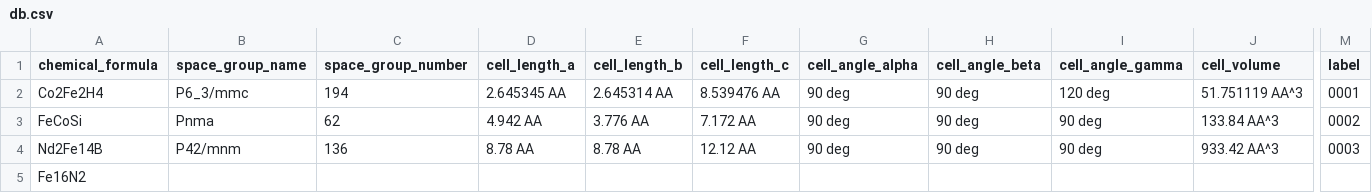
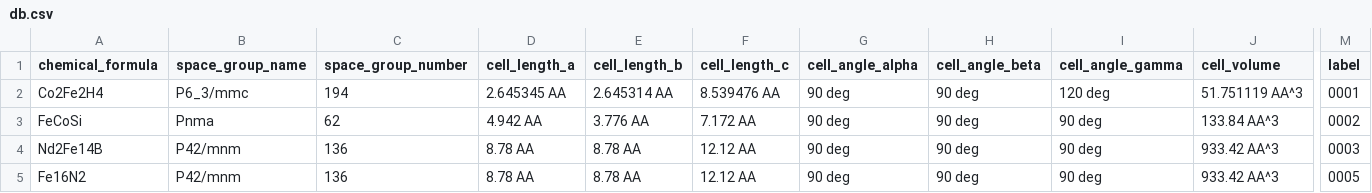
Before and after one commit to MaMMoS-project/mammos-dft, a CSV file: src/mammos_dft/data/db.csv, drawn as a sheet; only a part is shown, gaps mark what is left out; the diff names each change by its address in the sheet, - before the commit and + after, or states it on an @@ line.

Commit message:
fix(data): add fake entries for Fe16N2

```diff
--- a/src/mammos_dft/data/db.csv
+++ b/src/mammos_dft/data/db.csv
-B5 (space_group_name): (empty)
+B5 (space_group_name): P42/mnm
-C5 (space_group_number): (empty)
+C5 (space_group_number): 136
-D5 (cell_length_a): (empty)
+D5 (cell_length_a): 8.78 AA
-E5 (cell_length_b): (empty)
+E5 (cell_length_b): 8.78 AA
-F5 (cell_length_c): (empty)
+F5 (cell_length_c): 12.12 AA
-G5 (cell_angle_alpha): (empty)
+G5 (cell_angle_alpha): 90 deg
-H5 (cell_angle_beta): (empty)
+H5 (cell_angle_beta): 90 deg
-I5 (cell_angle_gamma): (empty)
+I5 (cell_angle_gamma): 90 deg
-J5 (cell_volume): (empty)
+J5 (cell_volume): 933.42 AA^3
-M5 (label): (empty)
+M5 (label): 0005
```
